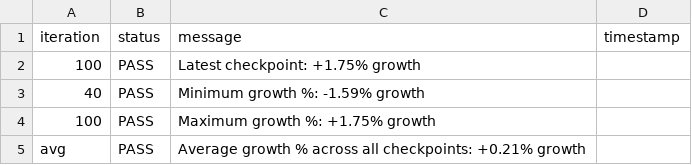
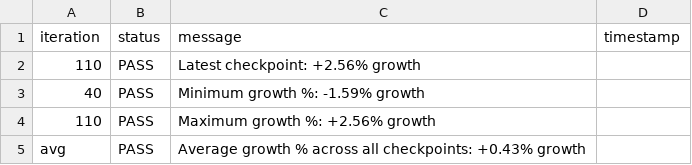
Before and after one commit to josebarba-bit/Parser, a CSV file: test_results/memory_leaks/Test_Summary_Report_Memory_Monitor_maple_uiw4001.csv, drawn as a sheet.

```diff
--- a/test_results/memory_leaks/Test_Summary_Report_Memory_Monitor_maple_uiw4001.csv
+++ b/test_results/memory_leaks/Test_Summary_Report_Memory_Monitor_maple_uiw4001.csv
@@ -1,5 +1,5 @@
 iteration,status,message,timestamp
-100,PASS,Latest checkpoint: +1.75% growth,
+110,PASS,Latest checkpoint: +2.56% growth,
 40,PASS,Minimum growth %: -1.59% growth,
-100,PASS,Maximum growth %: +1.75% growth,
-avg,PASS,Average growth % across all checkpoints: +0.21% growth,
+110,PASS,Maximum growth %: +2.56% growth,
+avg,PASS,Average growth % across all checkpoints: +0.43% growth,
```
Also changed, not shown: test_results/memory_leaks/Browser_LXC_Memory_Monitor_maple_uiw4001.csv, test_results/memory_leaks/Browser_LXC_Memory_Monitor_maple_vip56x2.csv, 1 other file.
